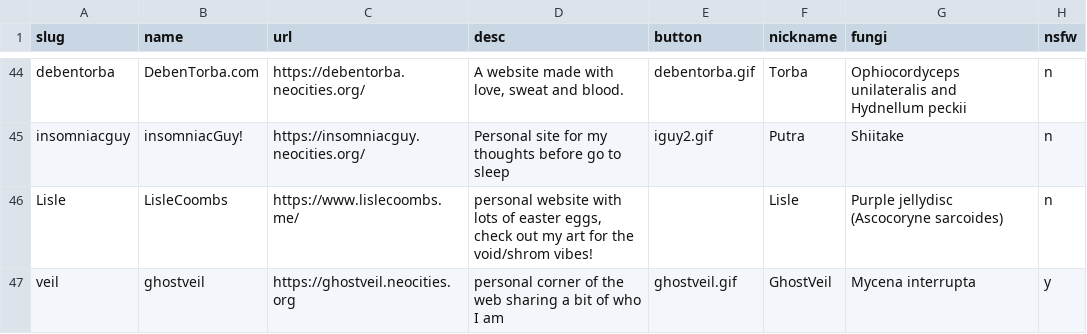
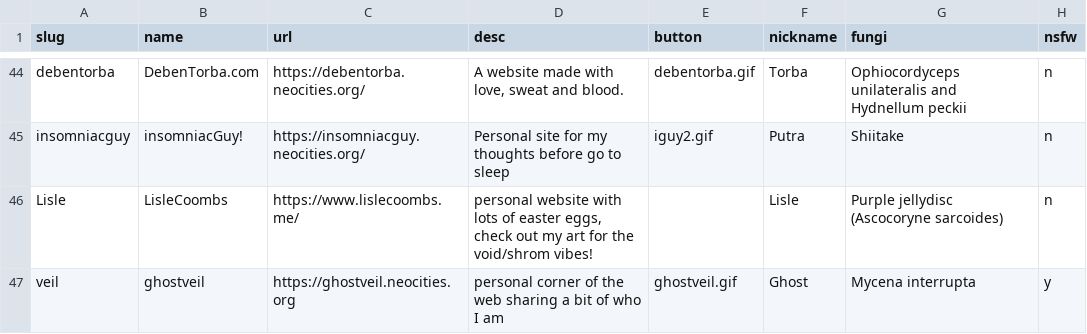
Before and after one commit to RodFireProductions/void.shrooms, a CSV file: _data/members.csv, drawn as a sheet; only a part is shown, gaps mark what is left out.

Commit message:
adding nickname

```diff
--- a/_data/members.csv
+++ b/_data/members.csv
@@ -46,2 +46,2 @@ insomniacguy,insomniacGuy!,https://insomniacguy.neocities.org/,"Personal site fo
 Lisle,LisleCoombs,https://www.lislecoombs.me/,"personal website with lots of easter eggs, check out my art for the void/shrom vibes!",,Lisle,Purple jellydisc (Ascocoryne sarcoides),n
-veil,ghostveil,https://ghostveil.neocities.org,"personal corner of the web sharing a bit of who I am",ghostveil.gif,GhostVeil,Mycena interrupta,y
+veil,ghostveil,https://ghostveil.neocities.org,"personal corner of the web sharing a bit of who I am",ghostveil.gif,Ghost,Mycena interrupta,y
```
